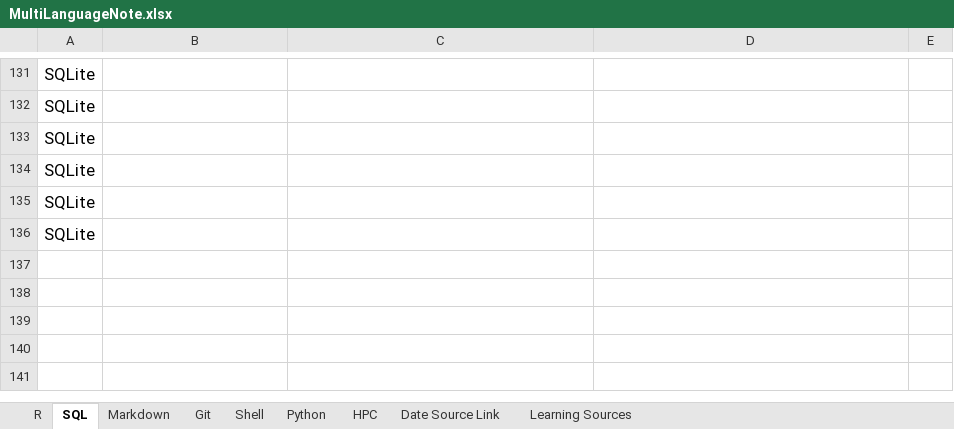
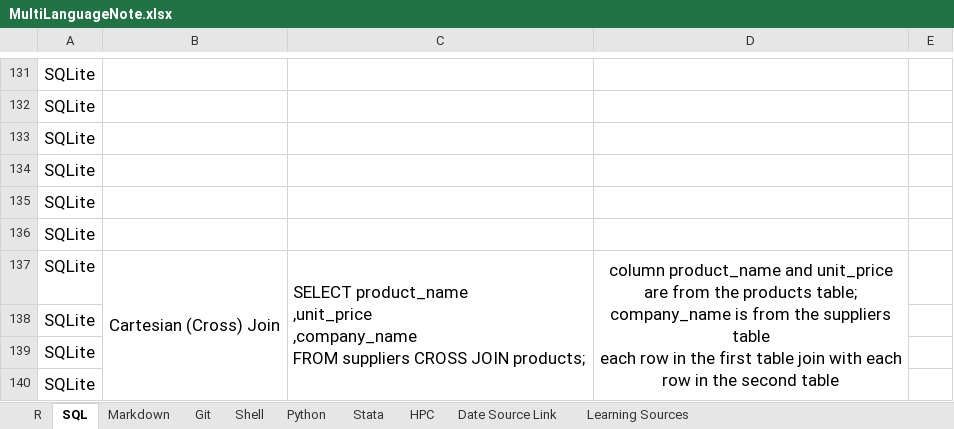
Before and after one commit to YKBKyle/RProgammingNote, an Excel workbook: MultiLanguageNote.xlsx, sheet SQL, drawn as a sheet; only a part is shown, gaps mark what is left out; values as stored, in another font and other column widths than the file's, no borders; ↵ is a line break in a cell; the diff names each change by its address in the sheet, - before the commit and + after, or states it on an @@ line.

```diff
--- a/MultiLanguageNote.xlsx (sheet SQL)
+++ b/MultiLanguageNote.xlsx (sheet SQL)
+sheet tab: Stata
+row 137: SQLite | Cartesian (Cross) Join | SELECT product_name ↵ ,unit_price ↵ ,company_name ↵ FROM suppliers CROSS JOIN products; | column product_name and unit_price are from the products table; ↵ company_name is from the suppliers table ↵ each row in the first table join with each row in the second table
+row 138: SQLite
+row 139: SQLite
+row 140: SQLite
```
Also changed, not shown: sheet Python, sheet Shell, sheet R.
